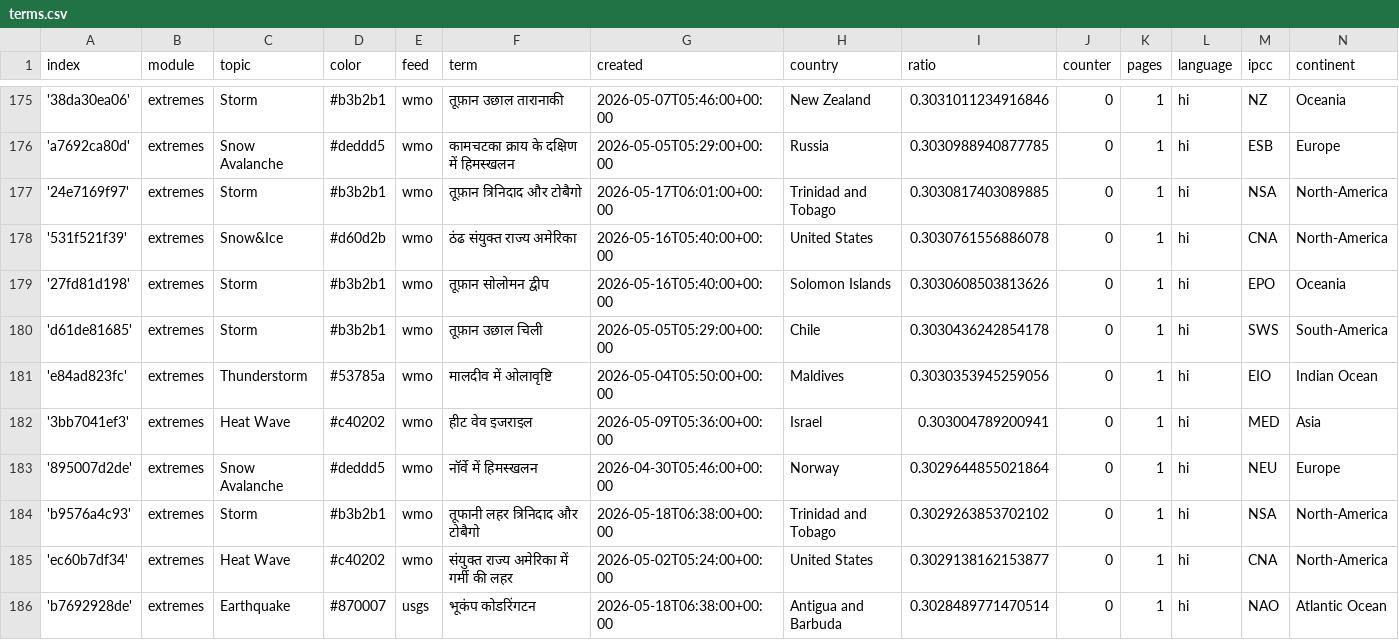
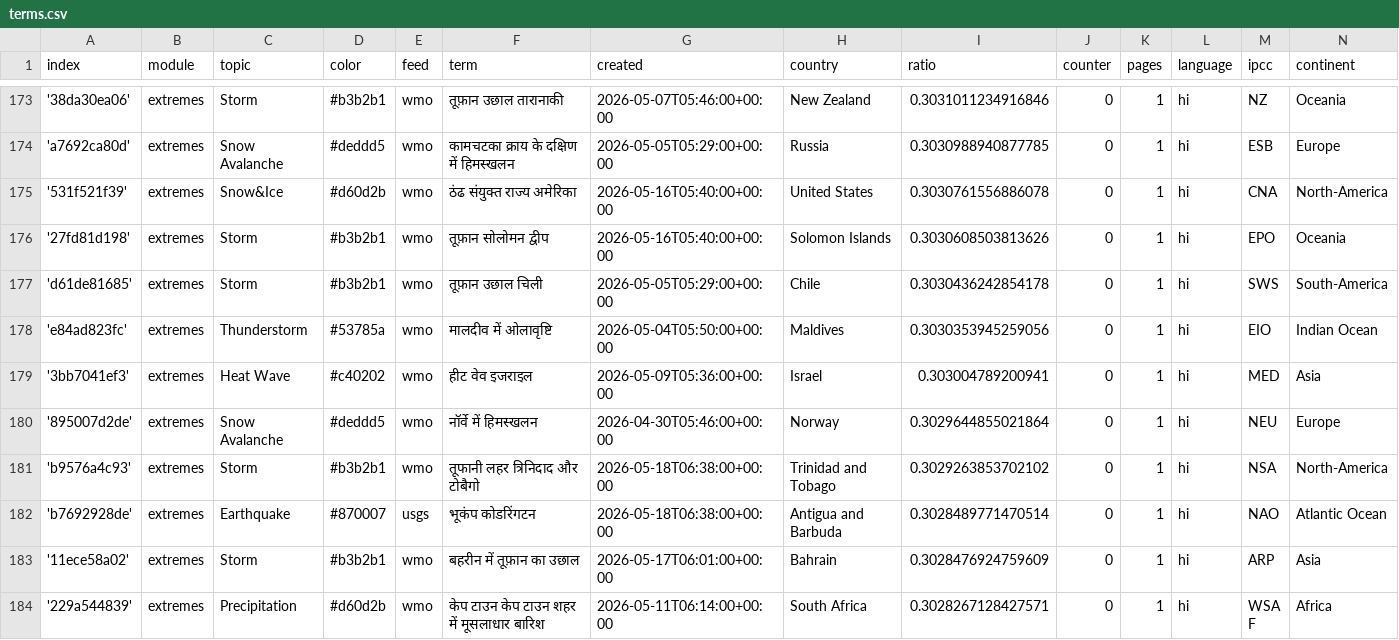
Before and after one commit to hannak555-news/HindiExtremes, a CSV file: terms.csv, drawn as a sheet; only a part is shown, gaps mark what is left out; the shorter side is filled out with more unchanged rows; removed rows and columns are numbered as before the commit, all else as after; the diff covers the shown part only; the diff names each change by its address in the sheet, - before the commit and + after, or states it on an @@ line.

```diff
--- a/terms.csv
+++ b/terms.csv
-row 177: '24e7169f97' | extremes | Storm | #b3b2b1 | wmo | तूफ़ान त्रिनिदाद और टोबैगो | 2026-05-17T06:01:00+00:00 | Trinidad and Tobago | 0.3030817403089885 | 0 | 1 | hi | NSA | North-America
-row 185: 'ec60b7df34' | extremes | Heat Wave | #c40202 | wmo | संयुक्त राज्य अमेरिका में गर्मी की लहर | 2026-05-02T05:24:00+00:00 | United States | 0.3029138162153877 | 0 | 1 | hi | CNA | North-America
```
Also changed, not shown: 5 added rows and 3 removed rows elsewhere in this file.
